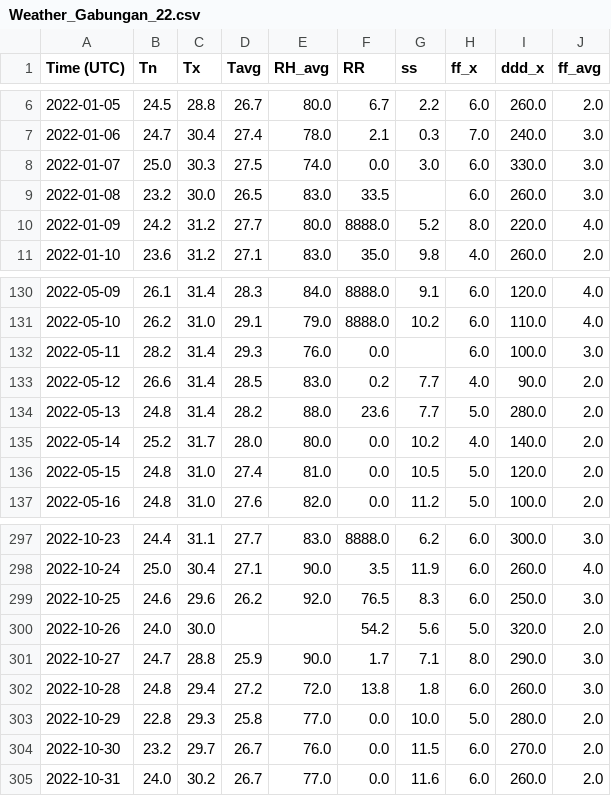
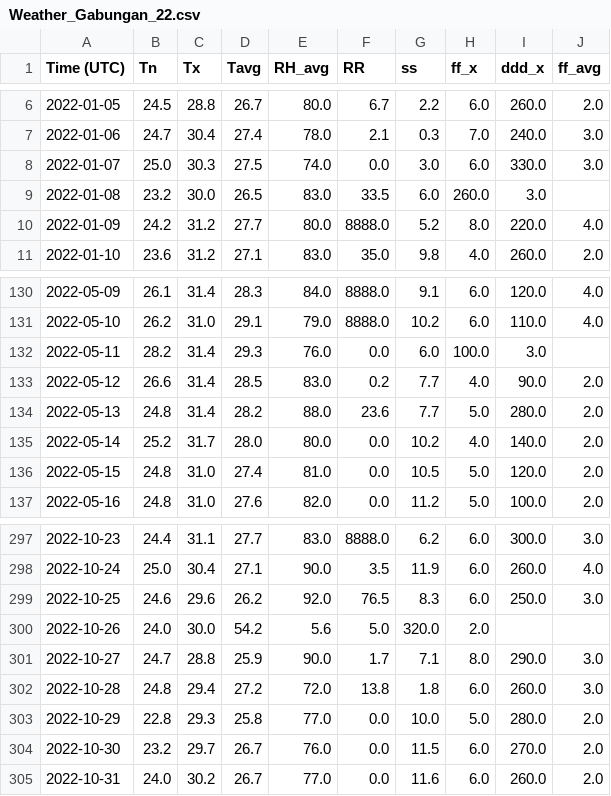
Before and after one commit to sevinadewi/Project-Capstone-Bangkit-Melaut, a CSV file: Machine Learning/Weather Data/2022/Weather_Gabungan_22.csv, drawn as a sheet; only a part is shown, gaps mark what is left out; the diff covers the shown part only.

```diff
--- a/Machine Learning/Weather Data/2022/Weather_Gabungan_22.csv
+++ b/Machine Learning/Weather Data/2022/Weather_Gabungan_22.csv
@@ -8,3 +8,3 @@ Time (UTC),Tn,Tx,Tavg,RH_avg,RR,ss,ff_x,ddd_x,ff_avg
 2022-01-07,25.0,30.3,27.5,74.0,0.0,3.0,6.0,330.0,3.0
-2022-01-08,23.2,30.0,26.5,83.0,33.5,,6.0,260.0,3.0
+2022-01-08,23.2,30.0,26.5,83.0,33.5,6.0,260.0,3.0
 2022-01-09,24.2,31.2,27.7,80.0,8888.0,5.2,8.0,220.0,4.0
@@ -131,3 +131,3 @@ Time (UTC),Tn,Tx,Tavg,RH_avg,RR,ss,ff_x,ddd_x,ff_avg
 2022-05-10,26.2,31.0,29.1,79.0,8888.0,10.2,6.0,110.0,4.0
-2022-05-11,28.2,31.4,29.3,76.0,0.0,,6.0,100.0,3.0
+2022-05-11,28.2,31.4,29.3,76.0,0.0,6.0,100.0,3.0
 2022-05-12,26.6,31.4,28.5,83.0,0.2,7.7,4.0,90.0,2.0
@@ -299,3 +299,3 @@ Time (UTC),Tn,Tx,Tavg,RH_avg,RR,ss,ff_x,ddd_x,ff_avg
 2022-10-25,24.6,29.6,26.2,92.0,76.5,8.3,6.0,250.0,3.0
-2022-10-26,24.0,30.0,,,54.2,5.6,5.0,320.0,2.0
+2022-10-26,24.0,30.0,54.2,5.6,5.0,320.0,2.0
 2022-10-27,24.7,28.8,25.9,90.0,1.7,7.1,8.0,290.0,3.0
```
Also changed, not shown: 102 edited cells elsewhere in this file, Machine Learning/Used_Dataset/weather_2022.csv, 30 other files.
